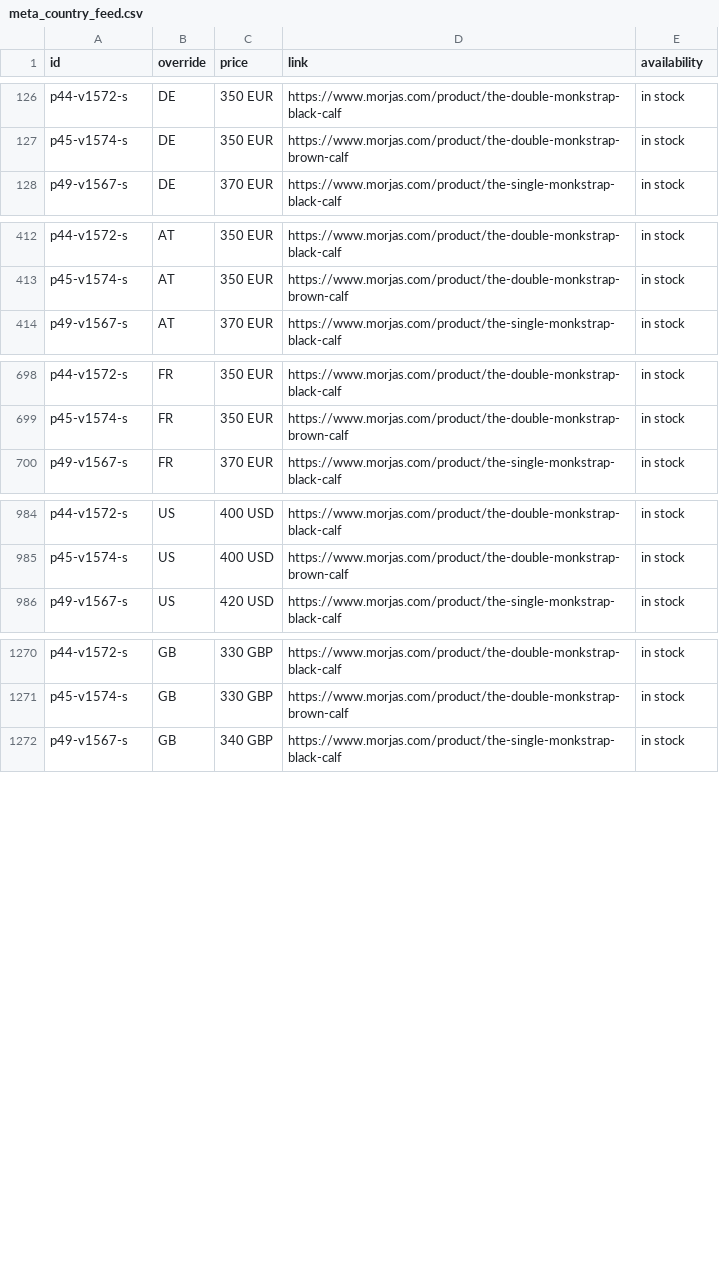
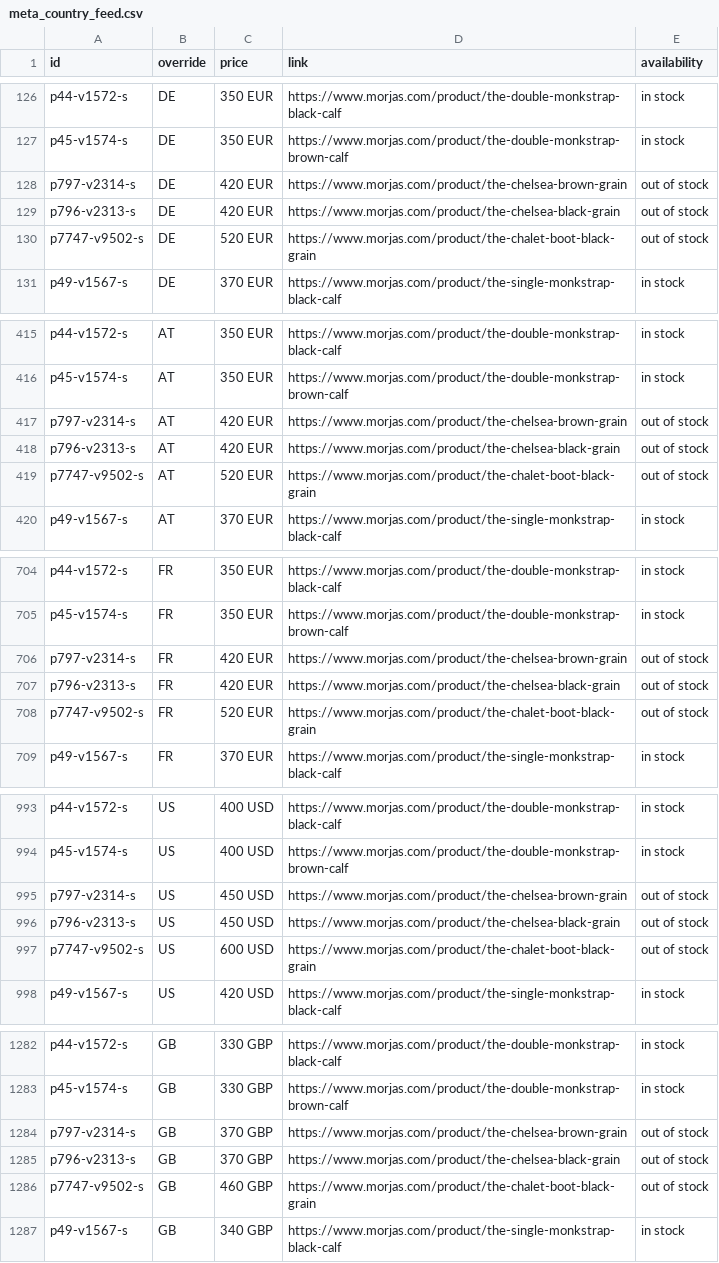
Before and after one commit to PJW134/meta-feeds, a CSV file: docs/meta_country_feed.csv, drawn as a sheet; only a part is shown, gaps mark what is left out; the diff covers the shown part only; the diff names each change by its address in the sheet, - before the commit and + after, or states it on an @@ line.

```diff
--- a/docs/meta_country_feed.csv
+++ b/docs/meta_country_feed.csv
+row 128: p797-v2314-s | DE | 420 EUR | https://www.morjas.com/product/the-chelsea-brown-grain | out of stock
+row 129: p796-v2313-s | DE | 420 EUR | https://www.morjas.com/product/the-chelsea-black-grain | out of stock
+row 130: p7747-v9502-s | DE | 520 EUR | https://www.morjas.com/product/the-chalet-boot-black-grain | out of stock
+row 417: p797-v2314-s | AT | 420 EUR | https://www.morjas.com/product/the-chelsea-brown-grain | out of stock
+row 418: p796-v2313-s | AT | 420 EUR | https://www.morjas.com/product/the-chelsea-black-grain | out of stock
+row 419: p7747-v9502-s | AT | 520 EUR | https://www.morjas.com/product/the-chalet-boot-black-grain | out of stock
+row 706: p797-v2314-s | FR | 420 EUR | https://www.morjas.com/product/the-chelsea-brown-grain | out of stock
+row 707: p796-v2313-s | FR | 420 EUR | https://www.morjas.com/product/the-chelsea-black-grain | out of stock
+row 708: p7747-v9502-s | FR | 520 EUR | https://www.morjas.com/product/the-chalet-boot-black-grain | out of stock
+row 995: p797-v2314-s | US | 450 USD | https://www.morjas.com/product/the-chelsea-brown-grain | out of stock
+row 996: p796-v2313-s | US | 450 USD | https://www.morjas.com/product/the-chelsea-black-grain | out of stock
+row 997: p7747-v9502-s | US | 600 USD | https://www.morjas.com/product/the-chalet-boot-black-grain | out of stock
+row 1284: p797-v2314-s | GB | 370 GBP | https://www.morjas.com/product/the-chelsea-brown-grain | out of stock
+row 1285: p796-v2313-s | GB | 370 GBP | https://www.morjas.com/product/the-chelsea-black-grain | out of stock
+row 1286: p7747-v9502-s | GB | 460 GBP | https://www.morjas.com/product/the-chalet-boot-black-grain | out of stock
```
Also changed, not shown: 18 added rows elsewhere in this file, docs/meta_language_de_XX.csv, docs/meta_language_fr_XX.csv, 3 other files.
